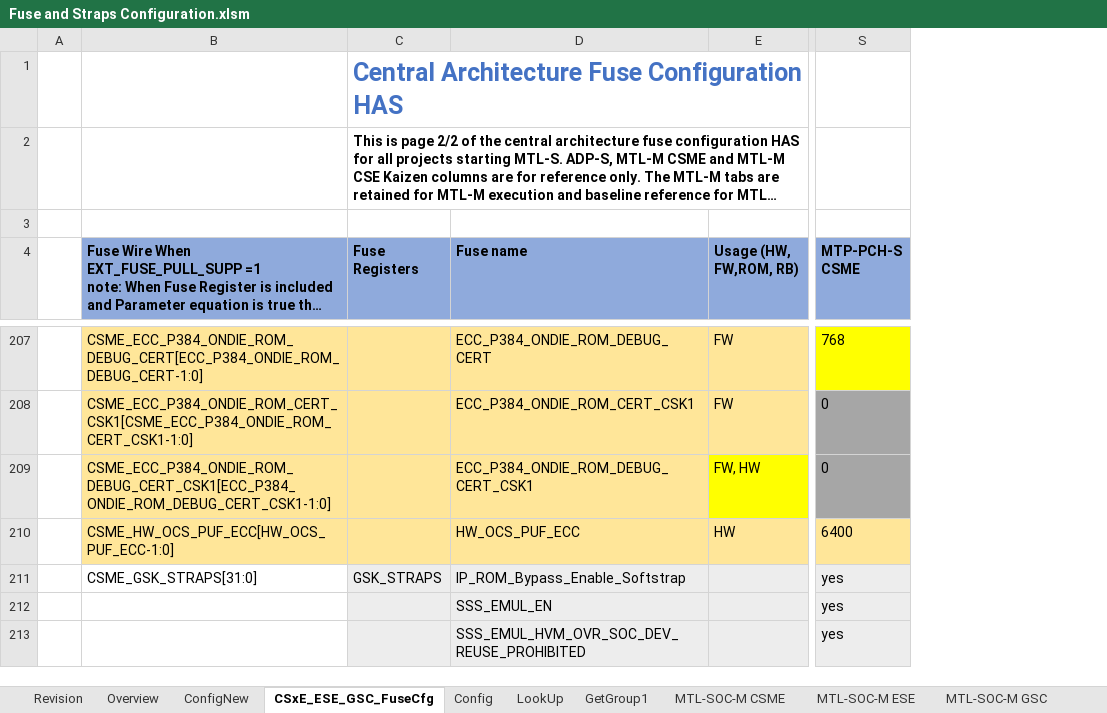
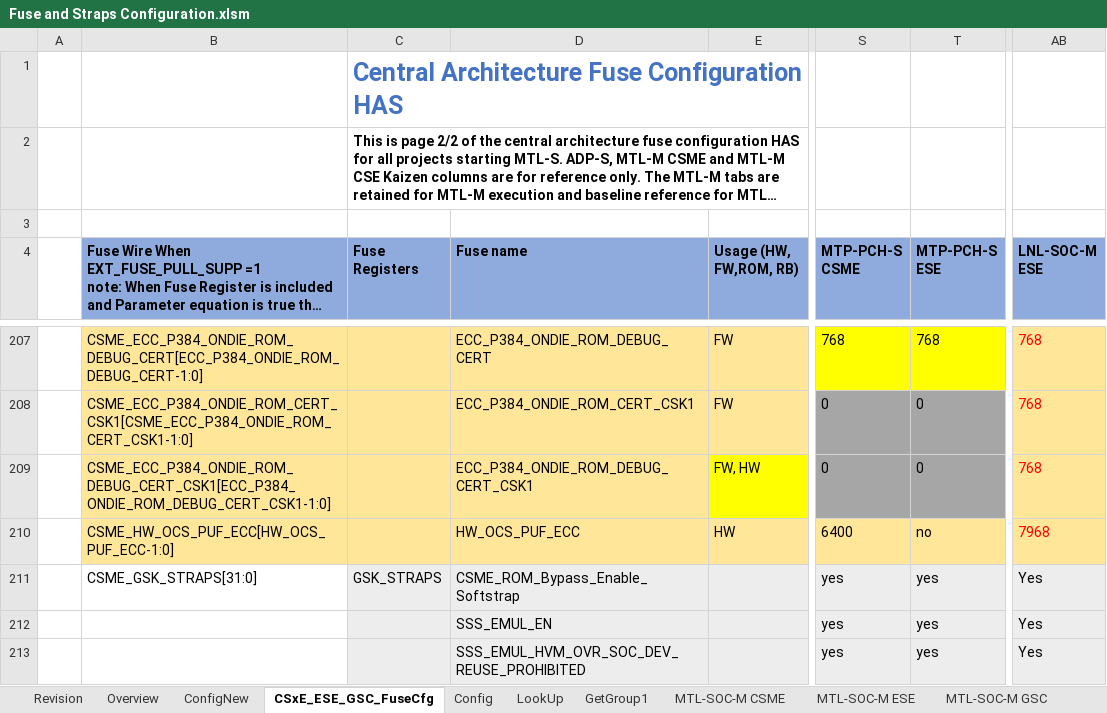
Before and after one commit to jasonx-tsao/exp_vtb, an Excel workbook: ArchSpecs/Working/Fuse and Straps Configuration.xlsm, sheet CSxE_ESE_GSC_FuseCfg, drawn as a sheet; only a part is shown, gaps mark what is left out; long unchanged cells end in …; values as stored, in another font and other column widths than the file's, no borders; conditional formats and table styles not drawn; the diff covers the shown part only; the diff names each change by its address in the sheet, - before the commit and + after, or states it on an @@ line.

Commit message:
#71 deprecator Conrrection   -  TRC_Enable_Sftstrap removal from MTL-S based on the DCN #14011738652, add deprecator "deprecate_Elasti"   -  Add "PUF_SRAM_TRIM_FUSES" deprecator as new_LNL, change LNL-M CSME config from "remove" to "no" Fuse Name correction: - TRC_GLITCH_DETECTION_DISABLE_RSVD_31_2 (typo) => TRC_GLITCH_DETECTION_DISABLE_RSVD_31_1 - IP_ROM_Bypass_Enable_Softstrap => CSME_ROM_Bypass_Enable_Softstrap (Match to MTL-M Kaizen)
[git-p4: depot-paths = "//depot/projects/coe/CSME/": change = 798698]

```diff
--- a/ArchSpecs/Working/Fuse and Straps Configuration.xlsm (sheet CSxE_ESE_GSC_FuseCfg)
+++ b/ArchSpecs/Working/Fuse and Straps Configuration.xlsm (sheet CSxE_ESE_GSC_FuseCfg)
@@ column T (MTP-PCH-S ESE) unhidden, rows 207-213: 768 | 0 | 0 | no | yes | yes | yes @@
@@ column AB (LNL-SOC-M ESE) unhidden, rows 207-213: 768 | 768 | 768 | 7968 | Yes | Yes | Yes @@
-D211 (Fuse name): IP_ROM_Bypass_Enable_Softstrap
+D211 (Fuse name): CSME_ROM_Bypass_Enable_Softstrap
```
Also changed, not shown: 13 edited cells and cell formats elsewhere in this sheet, sheet Revision, charts or pictures.
